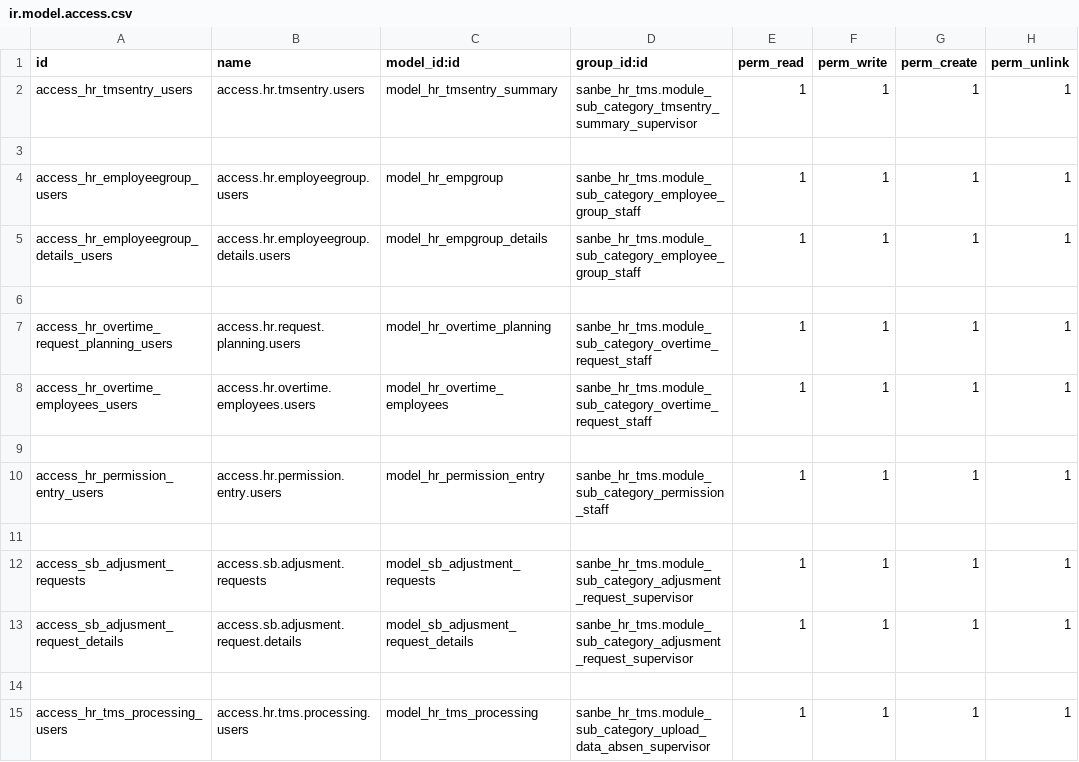
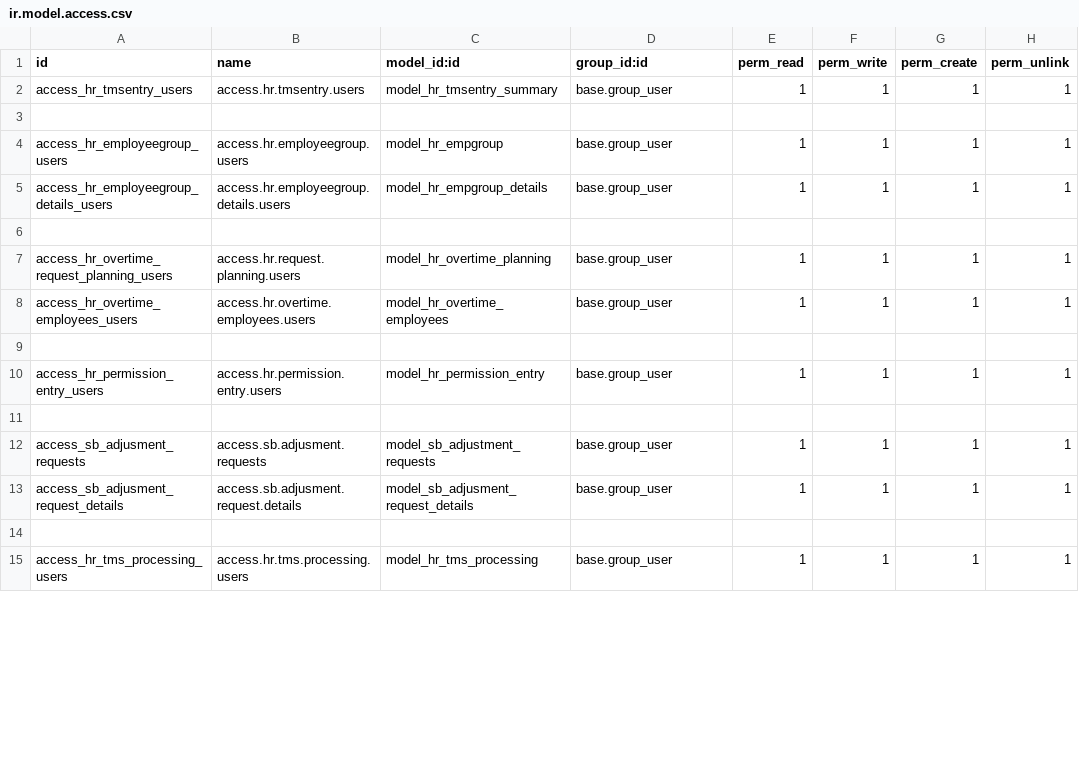
Before and after one commit to rohimoz28/SANBE-HRMS, a CSV file: sanbe_hr_tms/security/ir.model.access.csv, drawn as a sheet; only a part is shown; the diff covers the shown part only.

Commit message:
[FIX] TMS : fix access modul TMS

```diff
--- a/sanbe_hr_tms/security/ir.model.access.csv
+++ b/sanbe_hr_tms/security/ir.model.access.csv
@@ -1,15 +1,15 @@
 id,name,model_id:id,group_id:id,perm_read,perm_write,perm_create,perm_unlink
-access_hr_tmsentry_users,access.hr.tmsentry.users,model_hr_tmsentry_summary,sanbe_hr_tms.module_sub_category_tmsentry_summary_supervisor,1,1,1,1
+access_hr_tmsentry_users,access.hr.tmsentry.users,model_hr_tmsentry_summary,base.group_user,1,1,1,1
 
-access_hr_employeegroup_users,access.hr.employeegroup.users,model_hr_empgroup,sanbe_hr_tms.module_sub_category_employee_group_staff,1,1,1,1
-access_hr_employeegroup_details_users,access.hr.employeegroup.details.users,model_hr_empgroup_details,sanbe_hr_tms.module_sub_category_employee_group_staff,1,1,1,1
+access_hr_employeegroup_users,access.hr.employeegroup.users,model_hr_empgroup,base.group_user,1,1,1,1
+access_hr_employeegroup_details_users,access.hr.employeegroup.details.users,model_hr_empgroup_details,base.group_user,1,1,1,1
 
-access_hr_overtime_request_planning_users,access.hr.request.planning.users,model_hr_overtime_planning,sanbe_hr_tms.module_sub_category_overtime_request_staff,1,1,1,1
-access_hr_overtime_employees_users,access.hr.overtime.employees.users,model_hr_overtime_employees,sanbe_hr_tms.module_sub_category_overtime_request_staff,1,1,1,1
+access_hr_overtime_request_planning_users,access.hr.request.planning.users,model_hr_overtime_planning,base.group_user,1,1,1,1
+access_hr_overtime_employees_users,access.hr.overtime.employees.users,model_hr_overtime_employees,base.group_user,1,1,1,1
 
-access_hr_permission_entry_users,access.hr.permission.entry.users,model_hr_permission_entry,sanbe_hr_tms.module_sub_category_permission_staff,1,1,1,1
+access_hr_permission_entry_users,access.hr.permission.entry.users,model_hr_permission_entry,base.group_user,1,1,1,1
 
-access_sb_adjusment_requests,access.sb.adjusment.requests,model_sb_adjustment_requests,sanbe_hr_tms.module_sub_category_adjusment_request_supervisor,1,1,1,1
-access_sb_adjusment_request_details,access.sb.adjusment.request.details,model_sb_adjusment_request_details,sanbe_hr_tms.module_sub_category_adjusment_request_supervisor,1,1,1,1
+access_sb_adjusment_requests,access.sb.adjusment.requests,model_sb_adjustment_requests,base.group_user,1,1,1,1
+access_sb_adjusment_request_details,access.sb.adjusment.request.details,model_sb_adjusment_request_details,base.group_user,1,1,1,1
 
-access_hr_tms_processing_users,access.hr.tms.processing.users,model_hr_tms_processing,sanbe_hr_tms.module_sub_category_upload_data_absen_supervisor,1,1,1,1
+access_hr_tms_processing_users,access.hr.tms.processing.users,model_hr_tms_processing,base.group_user,1,1,1,1
```
Also changed, not shown: 1 removed row and 32 edited cells elsewhere in this file, 3 other files.
